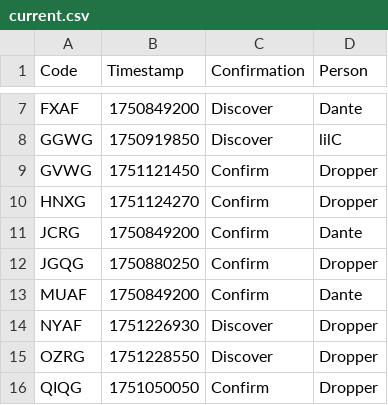
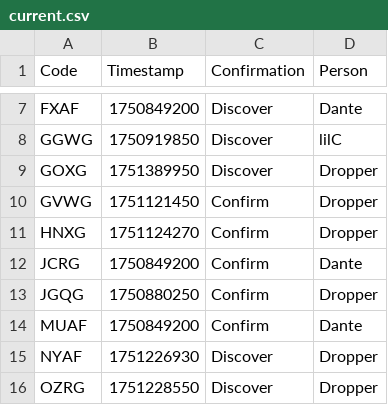
Before and after one commit to Sparxist/GlitchedLobbiesAU, a CSV file: current.csv, drawn as a sheet; only a part is shown, gaps mark what is left out; the shorter side is filled out with more unchanged rows.

Commit message:
Update current.csv

```diff
--- a/current.csv
+++ b/current.csv
@@ -8,2 +8,3 @@ FXAF,1750849200,Discover,Dante
 GGWG,1750919850,Discover,lilC
+GOXG,1751389950,Discover,Dropper
 GVWG,1751121450,Confirm,Dropper
```
